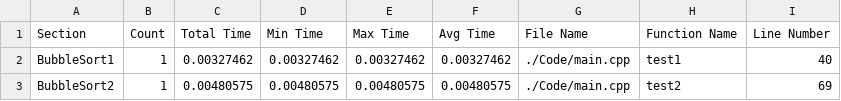
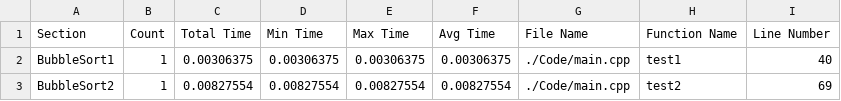
Before and after one commit to HuMIn-Game-Lab/lab-2-c-profiler-kingbenjamin03, a CSV file: Data/ProfilerStats.csv, drawn as a sheet.

```diff
--- a/Data/ProfilerStats.csv
+++ b/Data/ProfilerStats.csv
@@ -1,3 +1,3 @@
 Section, Count, Total Time, Min Time, Max Time, Avg Time, File Name, Function Name, Line Number
-BubbleSort1, 1, 0.00327462, 0.00327462, 0.00327462, 0.00327462, ./Code/main.cpp, test1, 40
-BubbleSort2, 1, 0.00480575, 0.00480575, 0.00480575, 0.00480575, ./Code/main.cpp, test2, 69
+BubbleSort1, 1, 0.00306375, 0.00306375, 0.00306375, 0.00306375, ./Code/main.cpp, test1, 40
+BubbleSort2, 1, 0.00827554, 0.00827554, 0.00827554, 0.00827554, ./Code/main.cpp, test2, 69
```
Also changed, not shown: 3 other files.
